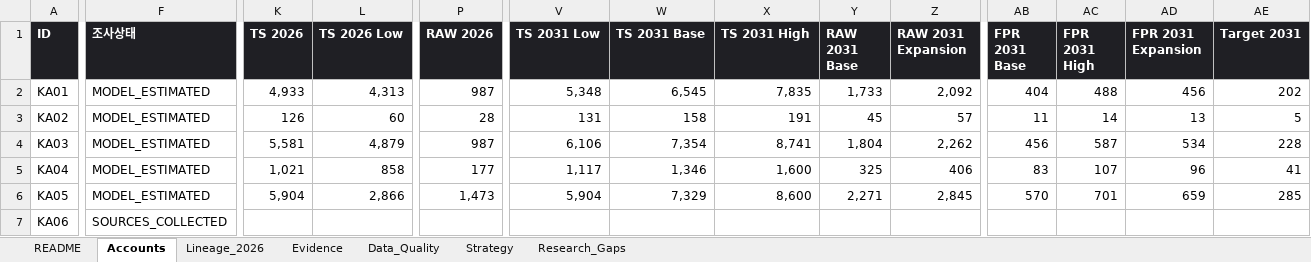
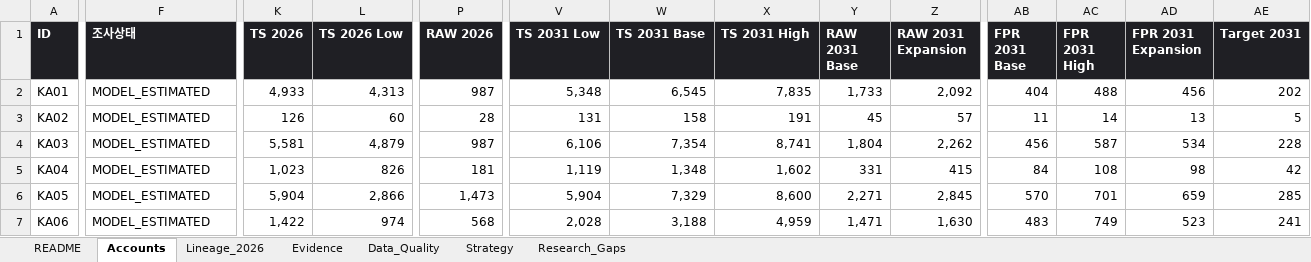
Before and after one commit to woojoohan5448/woojoo, an Excel workbook: data/exports/key_account_intelligence.xlsx, sheet Accounts, drawn as a sheet; only a part is shown, gaps mark what is left out; values as stored, in another font and other column widths than the file's, no borders; the diff covers the shown part only; the diff names each change by its address in the sheet, - before the commit and + after, or states it on an @@ line.

```diff
--- a/data/exports/key_account_intelligence.xlsx (sheet Accounts)
+++ b/data/exports/key_account_intelligence.xlsx (sheet Accounts)
-K5 (TS 2026): 1,021
+K5 (TS 2026): 1,023
-L5 (TS 2026 Low): 858
+L5 (TS 2026 Low): 826
-P5 (RAW 2026): 177
+P5 (RAW 2026): 181
-V5 (TS 2031 Low): 1,117
+V5 (TS 2031 Low): 1,119
-W5 (TS 2031 Base): 1,346
+W5 (TS 2031 Base): 1,348
-X5 (TS 2031 High): 1,600
+X5 (TS 2031 High): 1,602
-Y5 (RAW 2031 Base): 325
+Y5 (RAW 2031 Base): 331
-Z5 (RAW 2031 Expansion): 406
+Z5 (RAW 2031 Expansion): 415
-AB5 (FPR 2031 Base): 83
+AB5 (FPR 2031 Base): 84
-AC5 (FPR 2031 High): 107
+AC5 (FPR 2031 High): 108
-AD5 (FPR 2031 Expansion): 96
+AD5 (FPR 2031 Expansion): 98
-AE5 (Target 2031): 41
+AE5 (Target 2031): 42
-F7 (조사상태): SOURCES_COLLECTED
+F7 (조사상태): MODEL_ESTIMATED
-K7 (TS 2026): (empty)
+K7 (TS 2026): 1,422
-L7 (TS 2026 Low): (empty)
+L7 (TS 2026 Low): 974
-P7 (RAW 2026): (empty)
+P7 (RAW 2026): 568
-V7 (TS 2031 Low): (empty)
+V7 (TS 2031 Low): 2,028
-W7 (TS 2031 Base): (empty)
+W7 (TS 2031 Base): 3,188
-X7 (TS 2031 High): (empty)
+X7 (TS 2031 High): 4,959
-Y7 (RAW 2031 Base): (empty)
+Y7 (RAW 2031 Base): 1,471
-Z7 (RAW 2031 Expansion): (empty)
+Z7 (RAW 2031 Expansion): 1,630
-AB7 (FPR 2031 Base): (empty)
+AB7 (FPR 2031 Base): 483
-AC7 (FPR 2031 High): (empty)
+AC7 (FPR 2031 High): 749
-AD7 (FPR 2031 Expansion): (empty)
+AD7 (FPR 2031 Expansion): 523
-AE7 (Target 2031): (empty)
+AE7 (Target 2031): 241
```
Also changed, not shown: 615 edited cells elsewhere in this sheet, sheet Evidence, sheet Lineage_2026, sheet Data_Quality, sheet Research_Gaps, sheet Strategy, sheet README, 59 other files.
